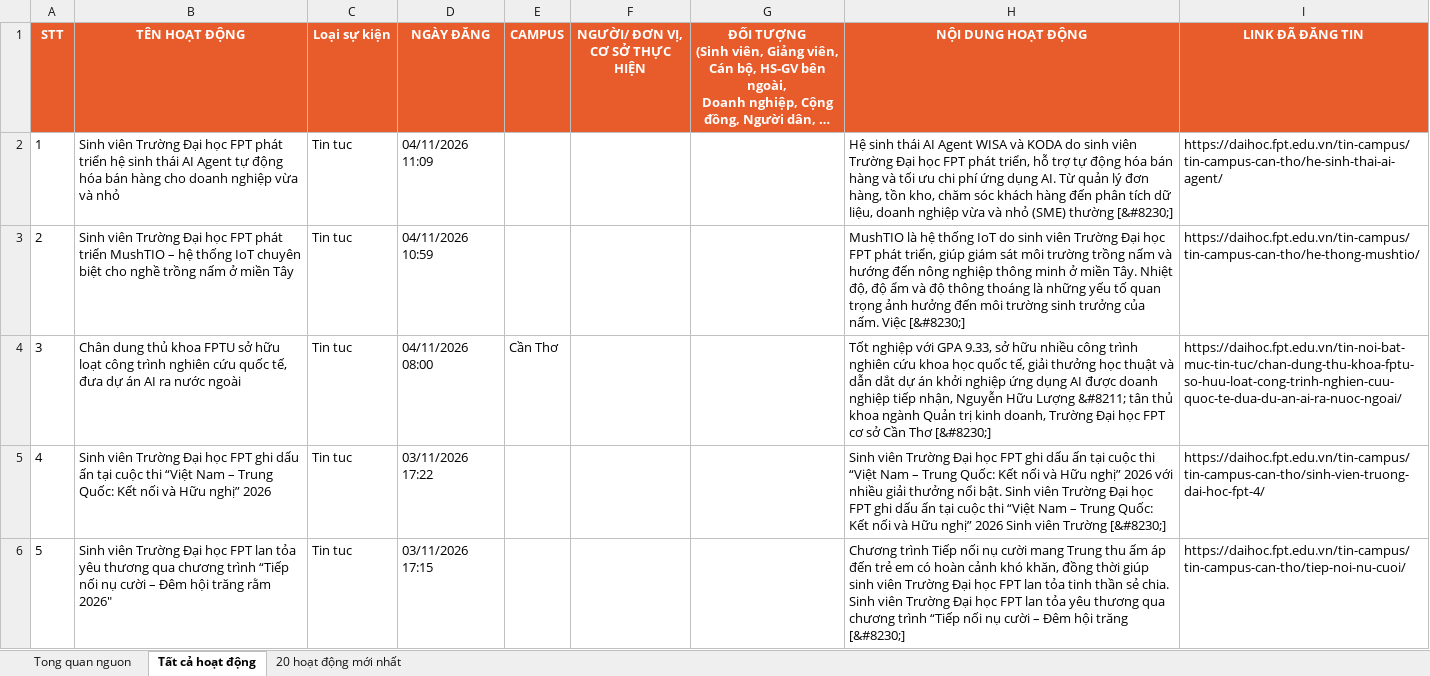
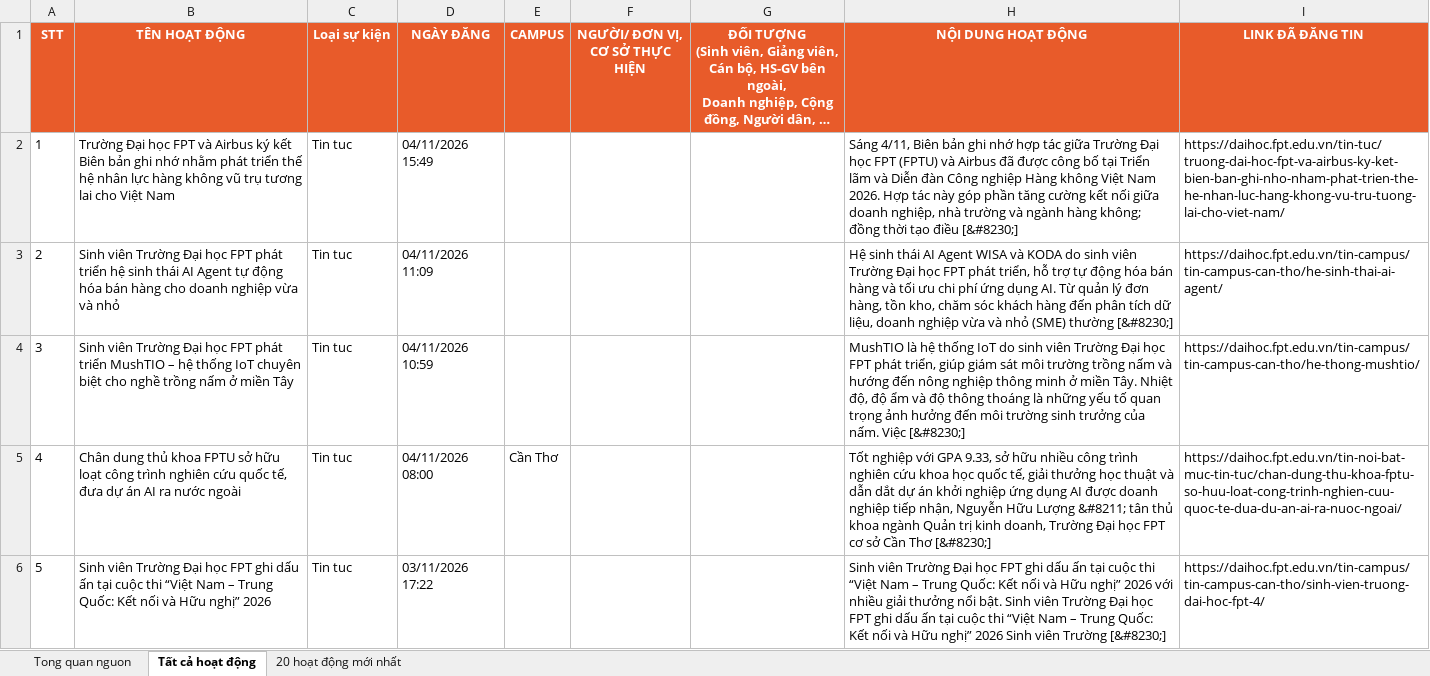
Before and after one commit to tienanh220102-boop/FacebookThing, an Excel workbook: Trang web FPT/fpt_news_tong_hop.xlsx, sheet Tất cả hoạt động, drawn as a sheet; only a part is shown; the shorter side is filled out with more unchanged rows; long unchanged cells end in …; values as stored, in another font and other column widths than the file's, no borders; addresses are those after the commit; the diff names each change by its address in the sheet, - before the commit and + after, or states it on an @@ line.

```diff
--- a/Trang web FPT/fpt_news_tong_hop.xlsx (sheet Tất cả hoạt động)
+++ b/Trang web FPT/fpt_news_tong_hop.xlsx (sheet Tất cả hoạt động)
+row 2: 1 | Trường Đại học FPT và Airbus ký kết Biên bản ghi nhớ nhằm phát triển thế hệ nhân lực hàng không vũ trụ tương lai cho Việt Nam | Tin tuc | 04/11/2026 15:49 |  |  |  | Sáng 4/11, Biên bản ghi nhớ hợp tác giữa Trường Đại học FPT (FPTU) và Airbus đã được công bố tại Triển lãm và Diễn đàn Công nghiệp Hàng không Việt Nam 2026. Hợp tác này góp phần tăng cường kết nối giữa doanh nghiệp, nhà trường và ngành hàng không; đồng thời tạo điều [&#8230;] | https://daihoc.fpt.edu.vn/tin-tuc/truong-dai-hoc-fpt-va-airbus-ky-ket-bien-ban-ghi-nho-nham-phat-trien-the-he-nhan-luc-hang-khong-vu-tru-tuong-lai-cho-viet-nam/
@@ column A (STT) renumbered from row 3 down @@
```
Also changed, not shown: sheet 20 hoạt động mới nhất, sheet Tong quan nguon, 3 other files.
